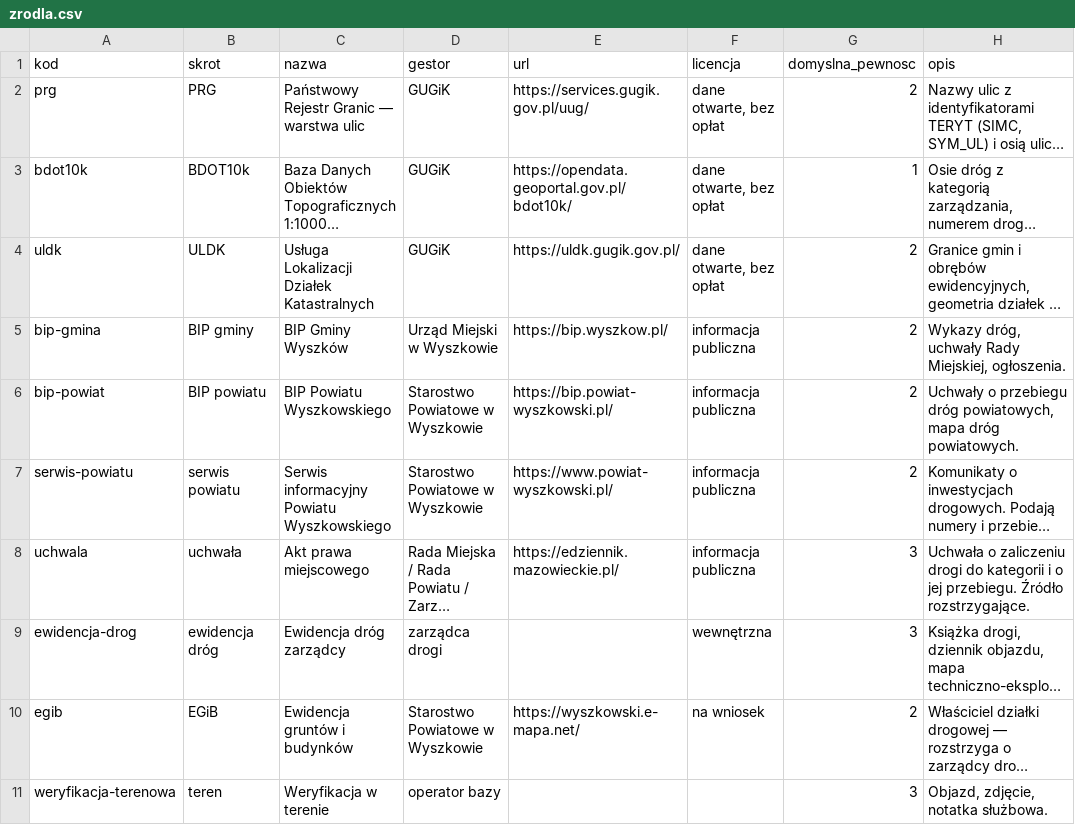
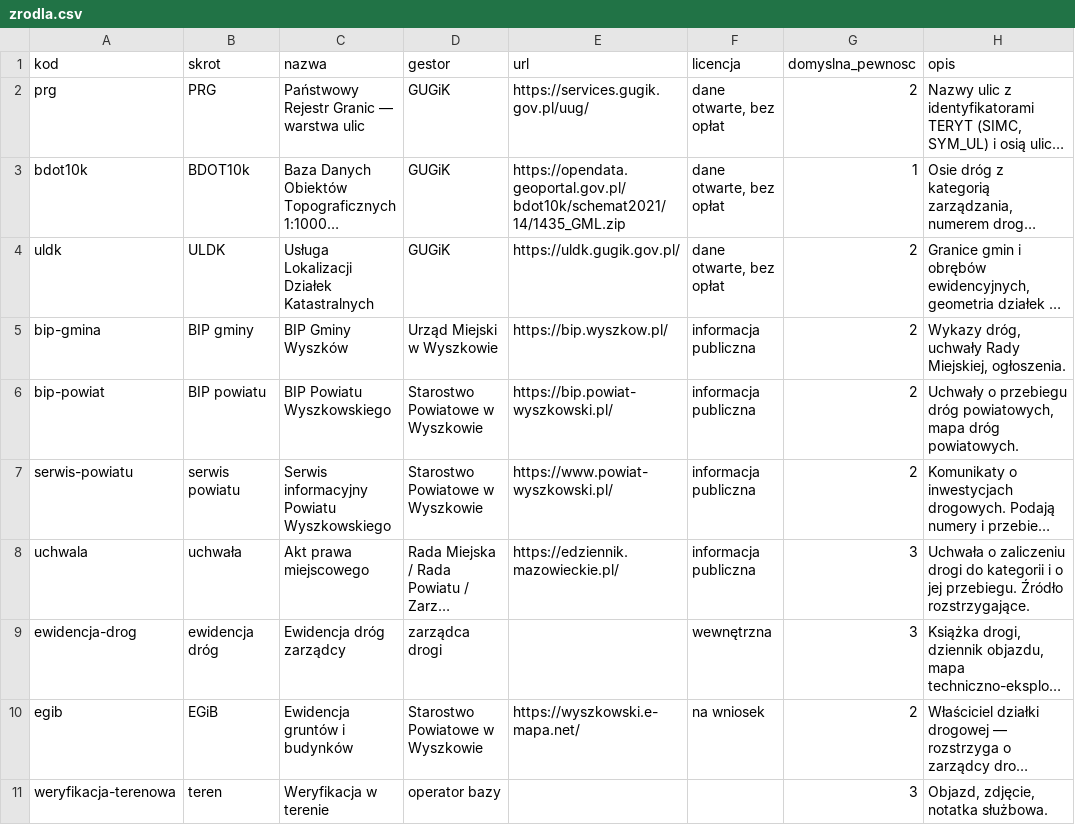
Before and after one commit to tomaasz/streets, a CSV file: db/seed/zrodla.csv, drawn as a sheet; long unchanged cells end in …; the diff names each change by its address in the sheet, - before the commit and + after, or states it on an @@ line.

Commit message:
Popraw URL źródła BDOT10k na bezpośredni ZIP

```diff
--- a/db/seed/zrodla.csv
+++ b/db/seed/zrodla.csv
-E3 (url): https://opendata.geoportal.gov.pl/bdot10k/
+E3 (url): https://opendata.geoportal.gov.pl/bdot10k/schemat2021/14/1435_GML.zip
```
